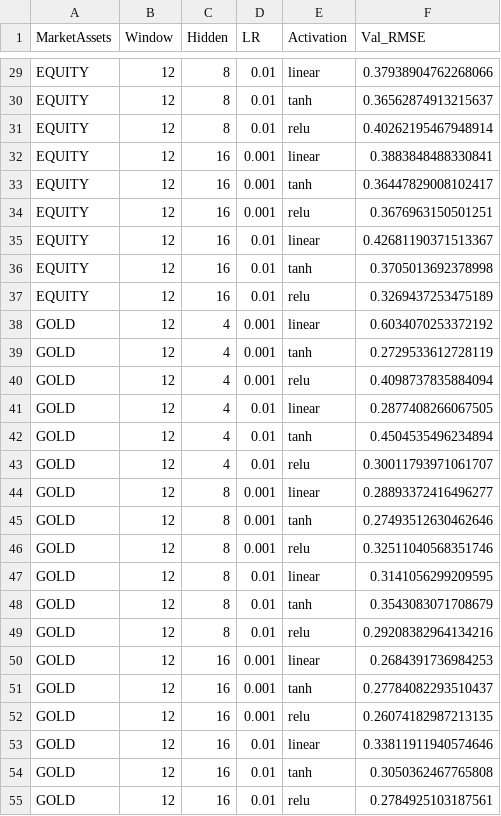
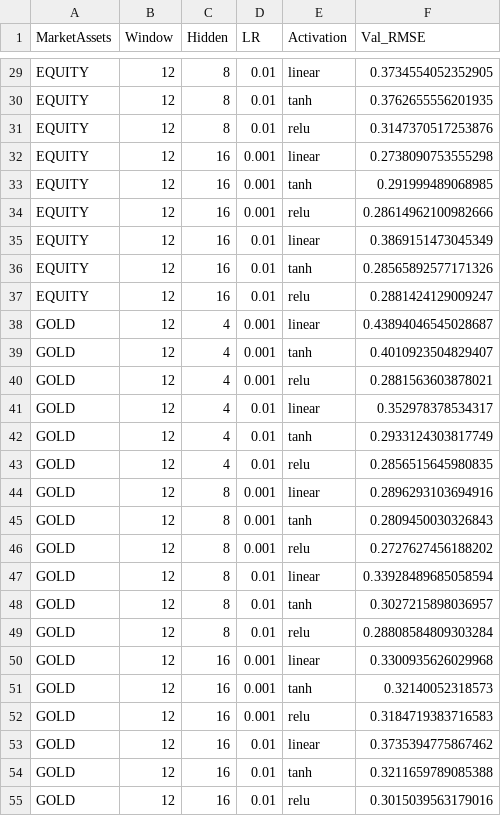
Before and after one commit to viditpok/god-documents, a CSV file: mgt8803/assignments/AS8/outputs/step2_grid_results.csv, drawn as a sheet; only a part is shown, gaps mark what is left out; the diff covers the shown part only; the diff names each change by its address in the sheet, - before the commit and + after, or states it on an @@ line.

```diff
--- a/mgt8803/assignments/AS8/outputs/step2_grid_results.csv
+++ b/mgt8803/assignments/AS8/outputs/step2_grid_results.csv
-F29 (Val_RMSE): 0.37938904762268066
+F29 (Val_RMSE): 0.3734554052352905
-F30 (Val_RMSE): 0.36562874913215637
+F30 (Val_RMSE): 0.3762655556201935
-F31 (Val_RMSE): 0.40262195467948914
+F31 (Val_RMSE): 0.3147370517253876
-F32 (Val_RMSE): 0.3883848488330841
+F32 (Val_RMSE): 0.2738090753555298
-F33 (Val_RMSE): 0.36447829008102417
+F33 (Val_RMSE): 0.291999489068985
-F34 (Val_RMSE): 0.3676963150501251
+F34 (Val_RMSE): 0.28614962100982666
-F35 (Val_RMSE): 0.42681190371513367
+F35 (Val_RMSE): 0.3869151473045349
-F36 (Val_RMSE): 0.3705013692378998
+F36 (Val_RMSE): 0.28565892577171326
-F37 (Val_RMSE): 0.3269437253475189
+F37 (Val_RMSE): 0.2881424129009247
-F38 (Val_RMSE): 0.6034070253372192
+F38 (Val_RMSE): 0.43894046545028687
-F39 (Val_RMSE): 0.2729533612728119
+F39 (Val_RMSE): 0.4010923504829407
-F40 (Val_RMSE): 0.4098737835884094
+F40 (Val_RMSE): 0.2881563603878021
-F41 (Val_RMSE): 0.2877408266067505
+F41 (Val_RMSE): 0.352978378534317
-F42 (Val_RMSE): 0.4504535496234894
+F42 (Val_RMSE): 0.2933124303817749
-F43 (Val_RMSE): 0.30011793971061707
+F43 (Val_RMSE): 0.2856515645980835
-F44 (Val_RMSE): 0.28893372416496277
+F44 (Val_RMSE): 0.2896293103694916
-F45 (Val_RMSE): 0.27493512630462646
+F45 (Val_RMSE): 0.2809450030326843
-F46 (Val_RMSE): 0.32511040568351746
+F46 (Val_RMSE): 0.2727627456188202
-F47 (Val_RMSE): 0.3141056299209595
+F47 (Val_RMSE): 0.33928489685058594
-F48 (Val_RMSE): 0.3543083071708679
+F48 (Val_RMSE): 0.3027215898036957
-F49 (Val_RMSE): 0.29208382964134216
+F49 (Val_RMSE): 0.28808584809303284
-F50 (Val_RMSE): 0.2684391736984253
+F50 (Val_RMSE): 0.3300935626029968
-F51 (Val_RMSE): 0.27784082293510437
+F51 (Val_RMSE): 0.32140052318573
-F52 (Val_RMSE): 0.26074182987213135
+F52 (Val_RMSE): 0.3184719383716583
-F53 (Val_RMSE): 0.33811911940574646
+F53 (Val_RMSE): 0.3735394775867462
-F54 (Val_RMSE): 0.3050362467765808
+F54 (Val_RMSE): 0.3211659789085388
-F55 (Val_RMSE): 0.2784925103187561
+F55 (Val_RMSE): 0.3015039563179016
```
Also changed, not shown: 99 edited cells elsewhere in this file, mgt8803/assignments/AS8/outputs/data_monthly_log_returns.csv, mgt8803/assignments/AS8/outputs/step2_best_by_market.csv, 31 other files.
